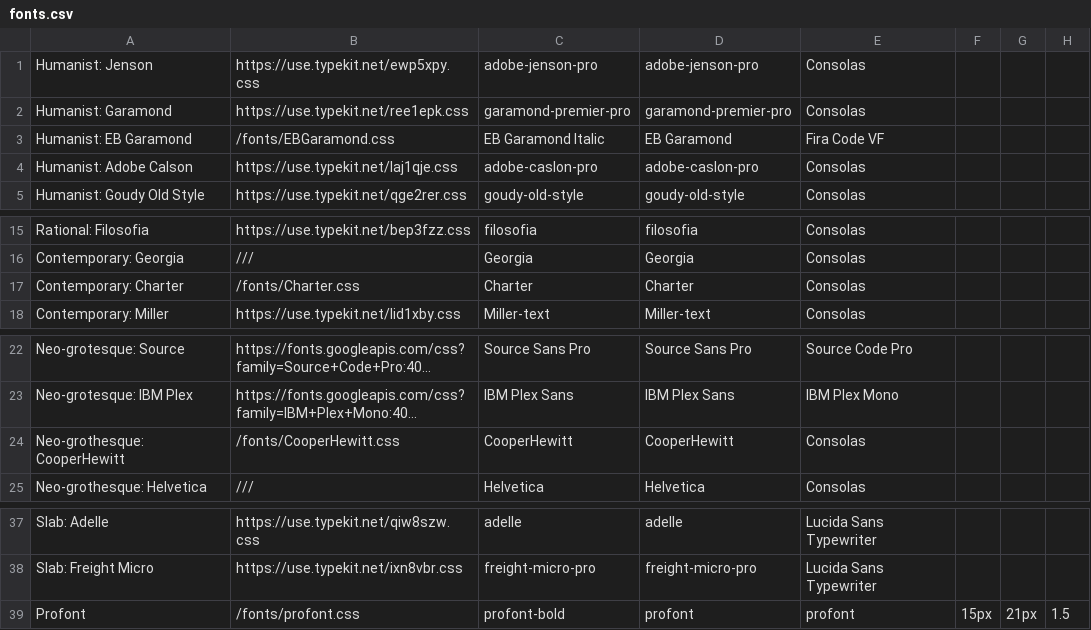
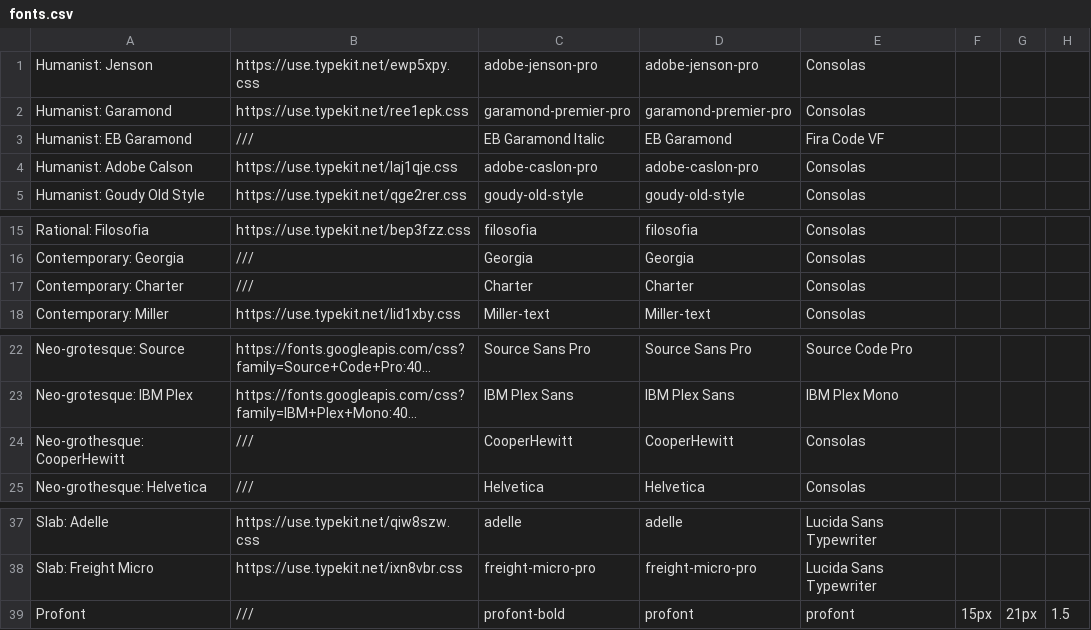
Before and after one commit to lucabol/MyBlog, a CSV file: static/fonts.csv, drawn as a sheet; only a part is shown, gaps mark what is left out; long unchanged cells end in …; the diff names each change by its address in the sheet, - before the commit and + after, or states it on an @@ line.

```diff
--- a/static/fonts.csv
+++ b/static/fonts.csv
-B3: /fonts/EBGaramond.css
+B3: ///
-B17: /fonts/Charter.css
+B17: ///
-B24: /fonts/CooperHewitt.css
+B24: ///
-B39: /fonts/profont.css
+B39: ///
```
Also changed, not shown: 4 other files.
